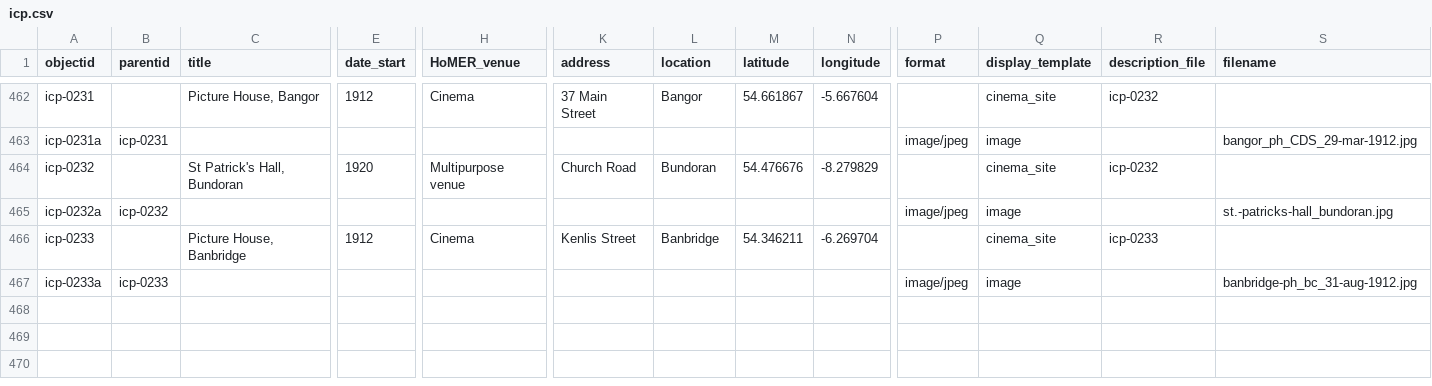
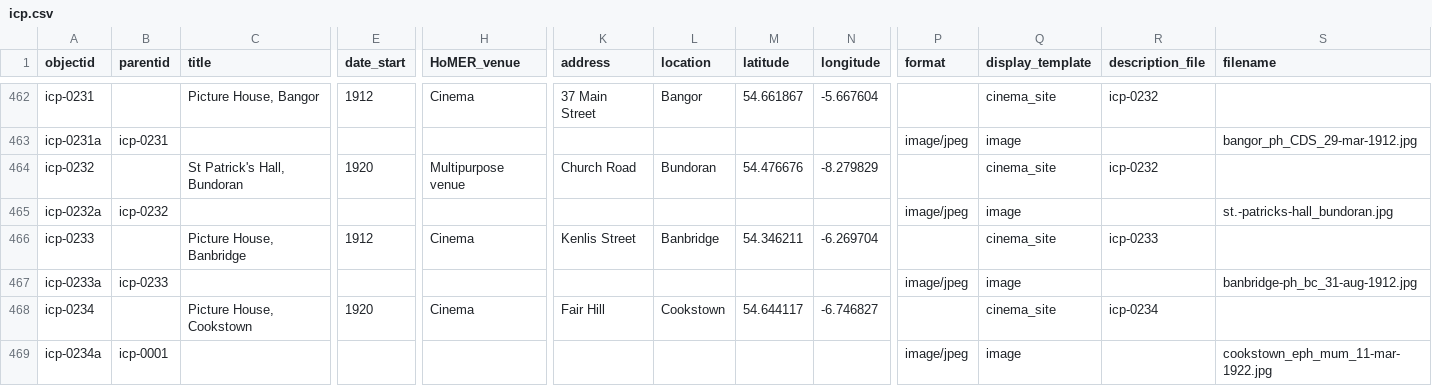
Before and after one commit to evanwill/cinema-template-prototype, a CSV file: _data/icp.csv, drawn as a sheet; only a part is shown, gaps mark what is left out; rows hold the shown columns only; the diff names each change by its address in the sheet, - before the commit and + after, or states it on an @@ line.

Commit message:
Update icp.csv

```diff
--- a/_data/icp.csv
+++ b/_data/icp.csv
+row 468: icp-0234 |  | Picture House, Cookstown | 1920 | Cinema | Fair Hill | Cookstown | 54.644117 | -6.746827 |  | cinema_site | icp-0234
+row 469: icp-0234a | icp-0001 |  |  |  |  |  |  |  | image/jpeg | image |  | cookstown_eph_mum_11-mar-1922.jpg
```
